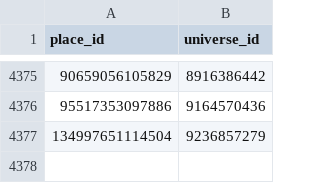
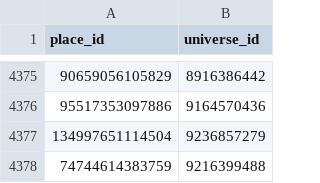
Before and after one commit to Smoove061/roblox-trend-tracker, a CSV file: data/place_universe.csv, drawn as a sheet; only a part is shown, gaps mark what is left out; the diff names each change by its address in the sheet, - before the commit and + after, or states it on an @@ line.

```diff
--- a/data/place_universe.csv
+++ b/data/place_universe.csv
+row 4378: 74744614383759 | 9216399488
```
Also changed, not shown: data/game_status.csv, data/runs.csv, 46 other files.
